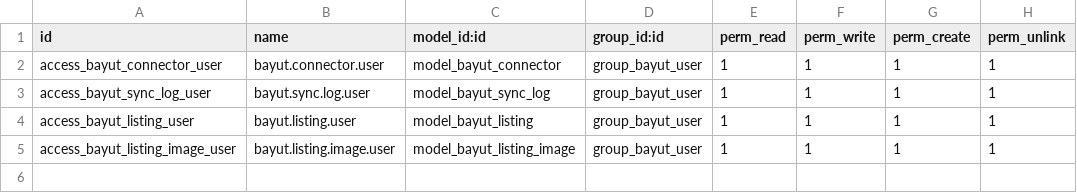
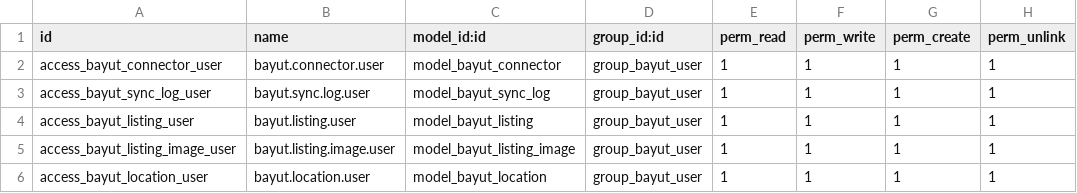
Before and after one commit to olala0-0/elite-nest, a CSV file: bayut_lead_integration/security/ir.model.access.csv, drawn as a sheet; the diff names each change by its address in the sheet, - before the commit and + after, or states it on an @@ line.

```diff
--- a/bayut_lead_integration/security/ir.model.access.csv
+++ b/bayut_lead_integration/security/ir.model.access.csv
+row 6: access_bayut_location_user | bayut.location.user | model_bayut_location | group_bayut_user | 1 | 1 | 1 | 1
```
Also changed, not shown: 8 other files.
